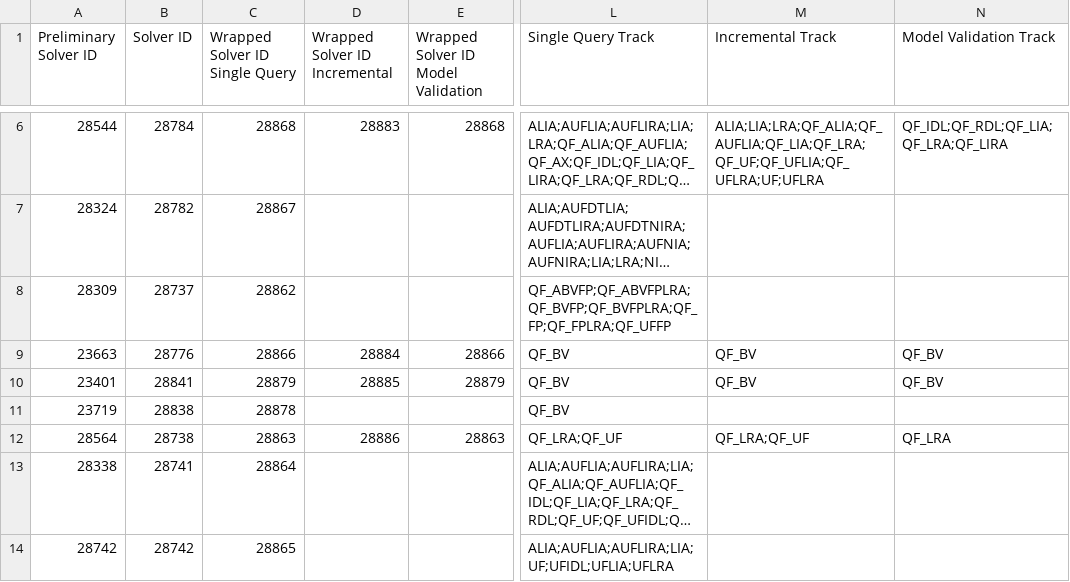
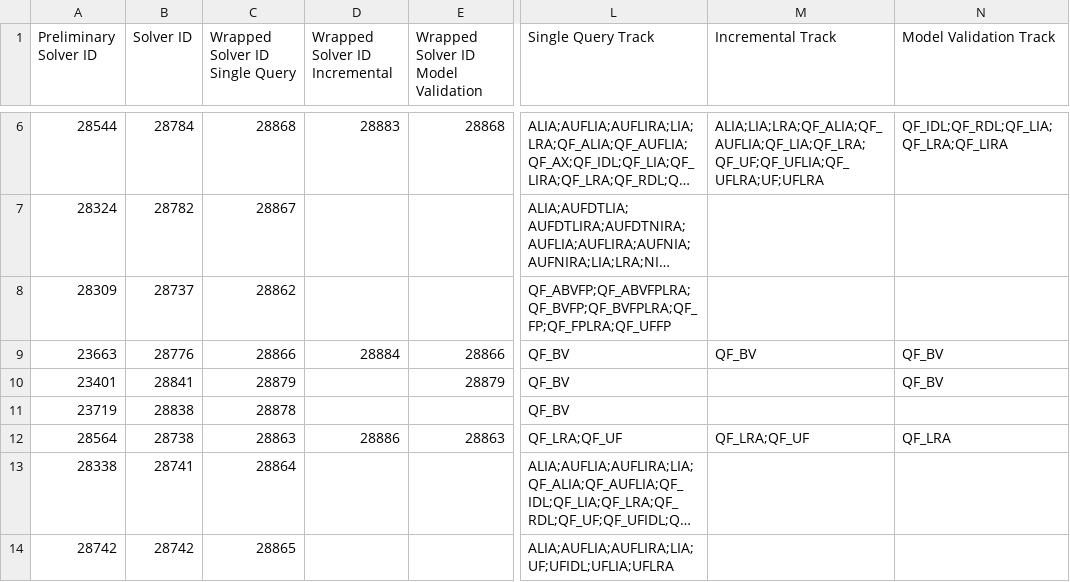
Before and after one commit to SMT-COMP/smt-comp, a CSV file: 2020/registration/solvers_divisions_final.csv, drawn as a sheet; only a part is shown, gaps mark what is left out; long unchanged cells end in …; the diff names each change by its address in the sheet, - before the commit and + after, or states it on an @@ line.

Commit message:
Remove STP + Mergesat from incremental track
The binary isn't compatible with the incremental track. It would just
timeout on every benchmark.

```diff
--- a/2020/registration/solvers_divisions_final.csv
+++ b/2020/registration/solvers_divisions_final.csv
-D10 (Wrapped Solver ID Incremental): 28885
+D10 (Wrapped Solver ID Incremental): (empty)
-M10 (Incremental Track): QF_BV
+M10 (Incremental Track): (empty)
```
